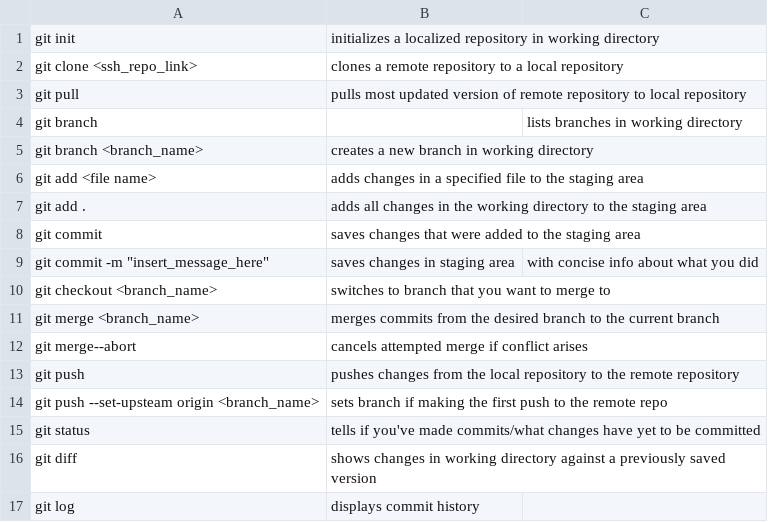
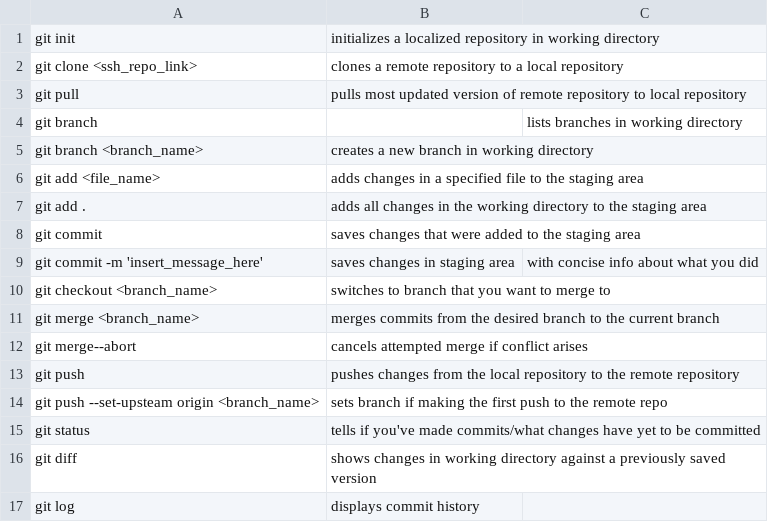
Before and after one commit to yourfavmatt/tc-node-8, a CSV file: answers/c8matth5/git.csv, drawn as a sheet.

Commit message:
response to github's mention of 'illegal quoting'

```diff
--- a/answers/c8matth5/git.csv
+++ b/answers/c8matth5/git.csv
@@ -5,6 +5,6 @@ git branch,, lists branches in working directory
 git branch <branch_name>, creates a new branch in working directory
-git add <file name>, adds changes in a specified file to the staging area
+git add <file_name>, adds changes in a specified file to the staging area
 git add ., adds all changes in the working directory to the staging area
 git commit, saves changes that were added to the staging area
-git commit -m "insert_message_here", saves changes in staging area, with concise info about what you did
+git commit -m 'insert_message_here', saves changes in staging area, with concise info about what you did
 git checkout <branch_name>, switches to branch that you want to merge to
```
